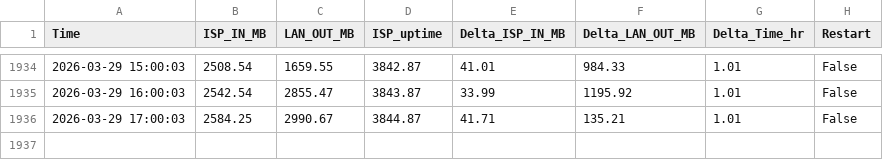
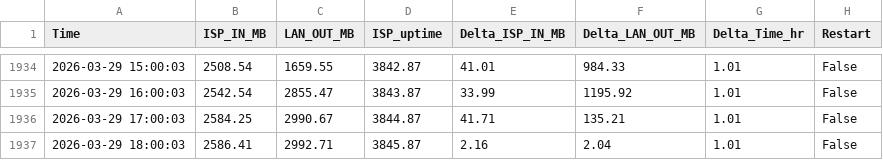
Before and after one commit to MarekCoderslab/Rx_Tx_new, a CSV file: traffic_log_dif.csv, drawn as a sheet; only a part is shown, gaps mark what is left out.

Commit message:
Auto update

```diff
--- a/traffic_log_dif.csv
+++ b/traffic_log_dif.csv
@@ -1936 +1936,2 @@ Time,ISP_IN_MB,LAN_OUT_MB,ISP_uptime,Delta_ISP_IN_MB,Delta_LAN_OUT_MB,Delta_Time
 2026-03-29 17:00:03,2584.25,2990.67,3844.87,41.71,135.21,1.01,False
+2026-03-29 18:00:03,2586.41,2992.71,3845.87,2.16,2.04,1.01,False
```
